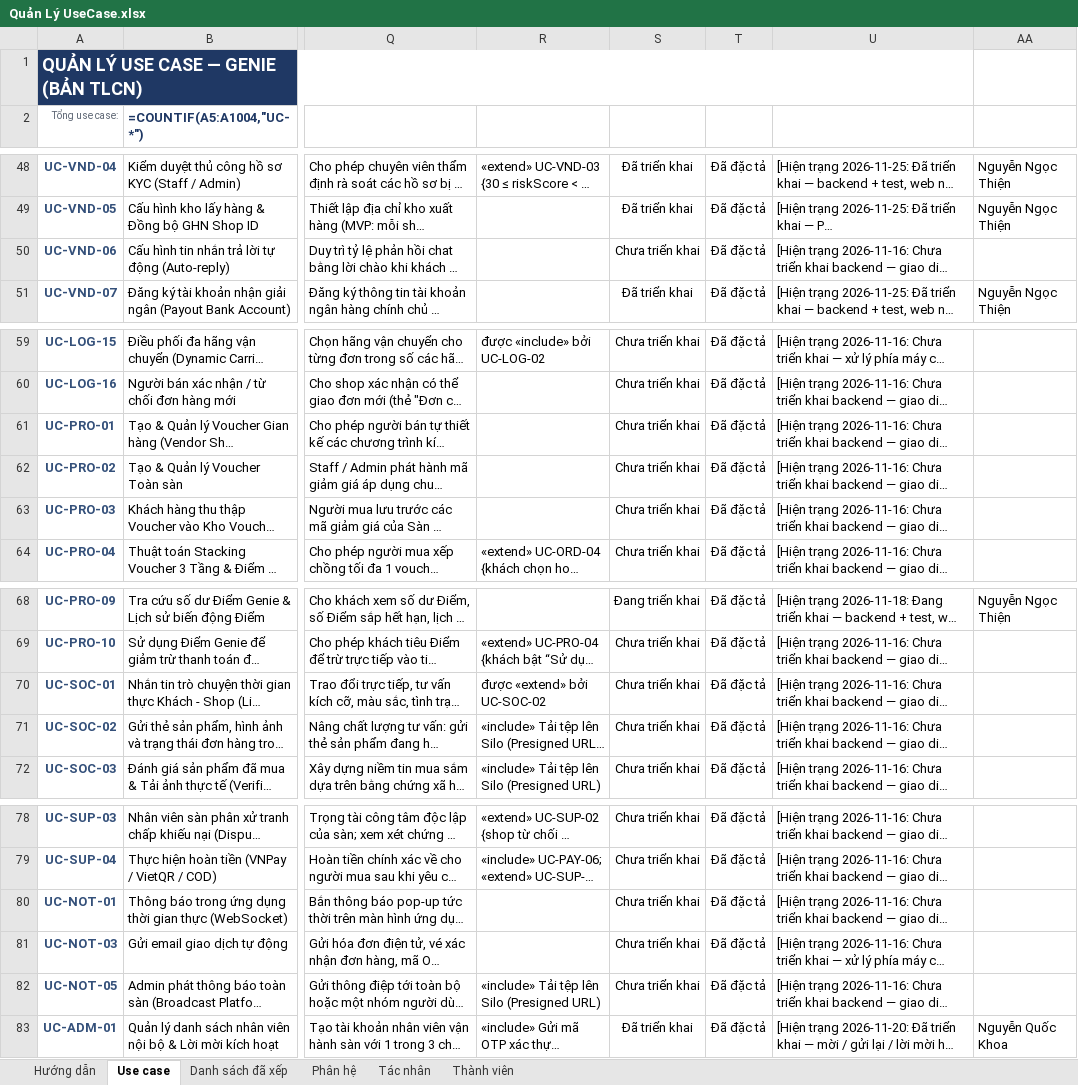
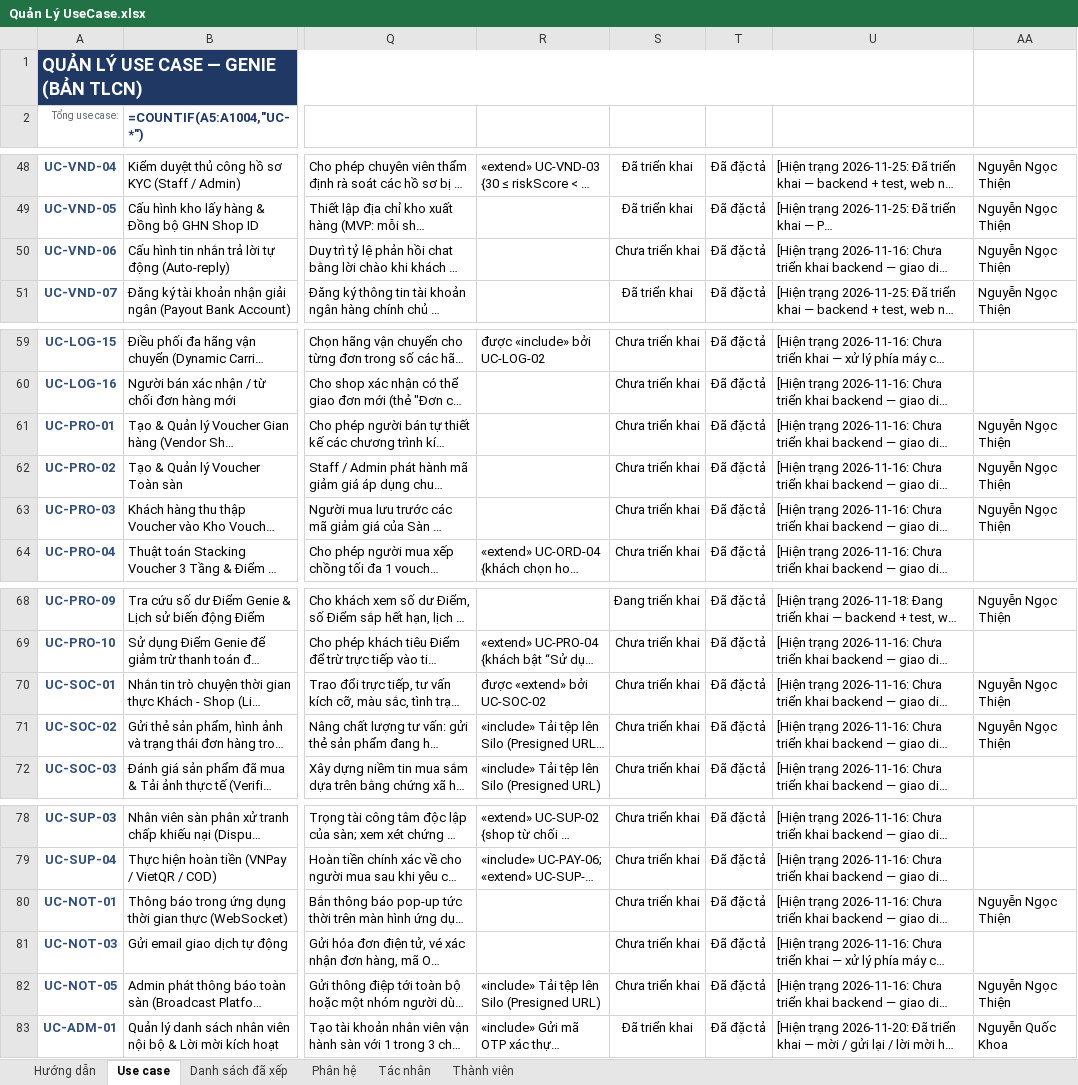
Before and after one commit to qu2nishere/genie-multivendor-platform, an Excel workbook: docs/Document/diagrams/UseCaseDiagram/Quản Lý UseCase.xlsx, sheet Use case, drawn as a sheet; only a part is shown, gaps mark what is left out; long unchanged cells end in …; values as stored, in another font and other column widths than the file's, no borders; formulas without a stored value are shown as written; conditional formats not drawn; the diff names each change by its address in the sheet, - before the commit and + after, or states it on an @@ line.

Commit message:
docs: assign b5, b6 and platform notification use cases to thien

```diff
--- a/docs/Document/diagrams/UseCaseDiagram/Quản Lý UseCase.xlsx (sheet Use case)
+++ b/docs/Document/diagrams/UseCaseDiagram/Quản Lý UseCase.xlsx (sheet Use case)
-AA50: (empty)
+AA50: Nguyễn Ngọc Thiện
-AA61:AA63: (empty)
+AA61:AA63: Nguyễn Ngọc Thiện
-AA70:AA71: (empty)
+AA70:AA71: Nguyễn Ngọc Thiện
-AA80: (empty)
+AA80: Nguyễn Ngọc Thiện
-AA82: (empty)
+AA82: Nguyễn Ngọc Thiện
```
Also changed, not shown: sheet Thành viên, 2 other files.
